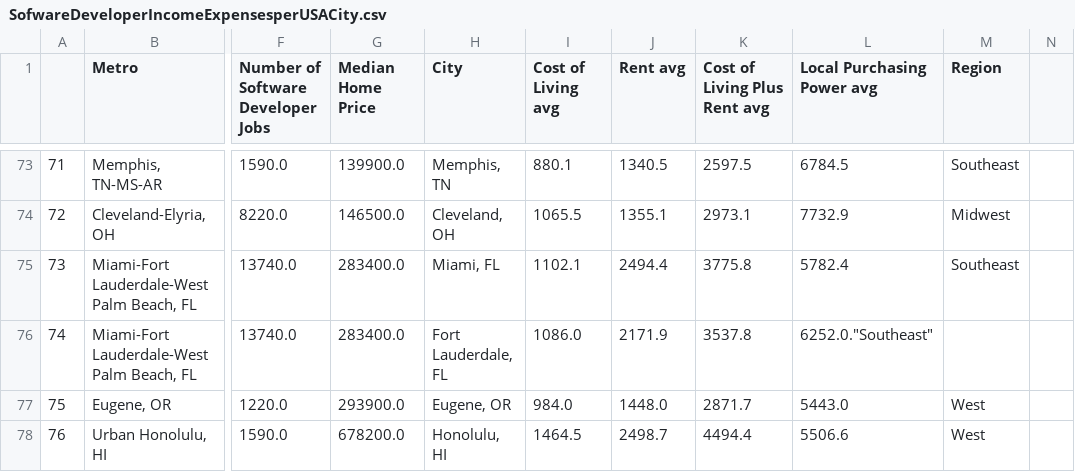
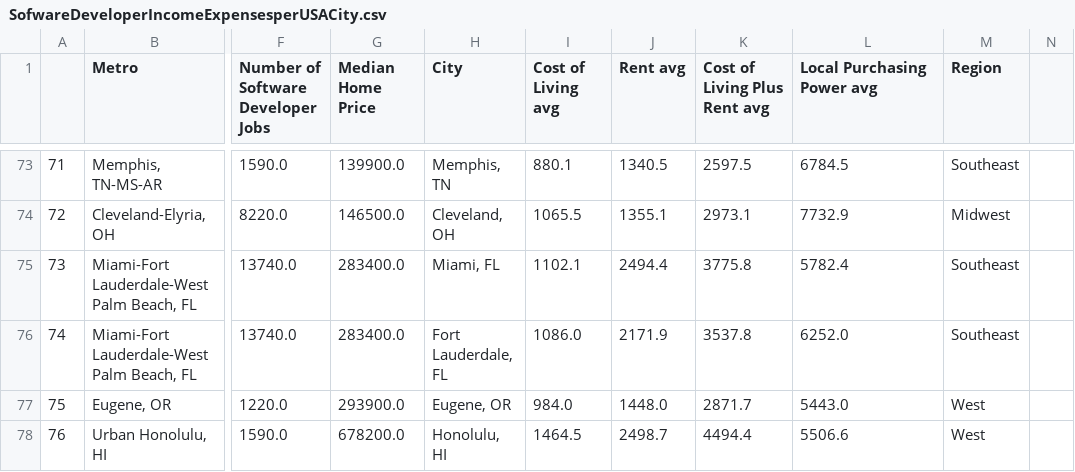
Before and after one commit to ShivaniMangal/datasets, a CSV file: SofwareDeveloperIncomeExpensesperUSACity.csv, drawn as a sheet; only a part is shown, gaps mark what is left out; the diff names each change by its address in the sheet, - before the commit and + after, or states it on an @@ line.

Commit message:
Update SofwareDeveloperIncomeExpensesperUSACity.csv

```diff
--- a/SofwareDeveloperIncomeExpensesperUSACity.csv
+++ b/SofwareDeveloperIncomeExpensesperUSACity.csv
-L76 (Local Purchasing Power avg): 6252.0."Southeast"
+L76 (Local Purchasing Power avg): 6252.0
-M76 (Region): (empty)
+M76 (Region): Southeast
```
